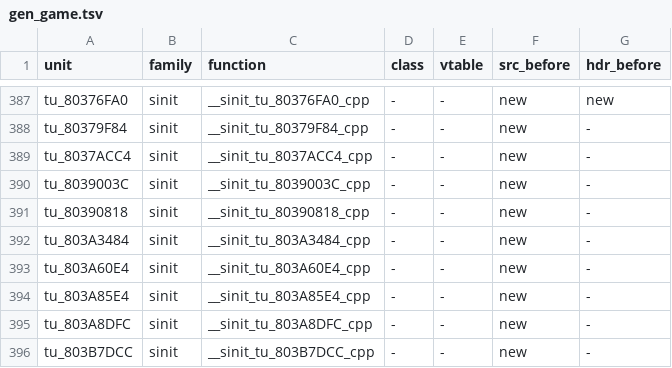
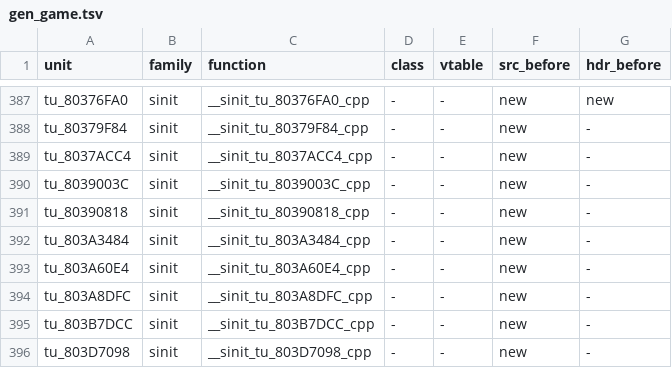
Before and after one commit to sh1ftmaker/fsa, a TSV file: config/G4SE01/gen_game.tsv, drawn as a sheet; only a part is shown, gaps mark what is left out; the shorter side is filled out with more unchanged rows.

```diff
--- a/config/G4SE01/gen_game.tsv
+++ b/config/G4SE01/gen_game.tsv
@@ -393,3 +393,2 @@ tu_803A3484	sinit	__sinit_tu_803A3484_cpp	-	-	new	-
 tu_803A60E4	sinit	__sinit_tu_803A60E4_cpp	-	-	new	-
-tu_803A85E4	sinit	__sinit_tu_803A85E4_cpp	-	-	new	-
 tu_803A8DFC	sinit	__sinit_tu_803A8DFC_cpp	-	-	new	-
```
Also changed, not shown: 9 other files.
